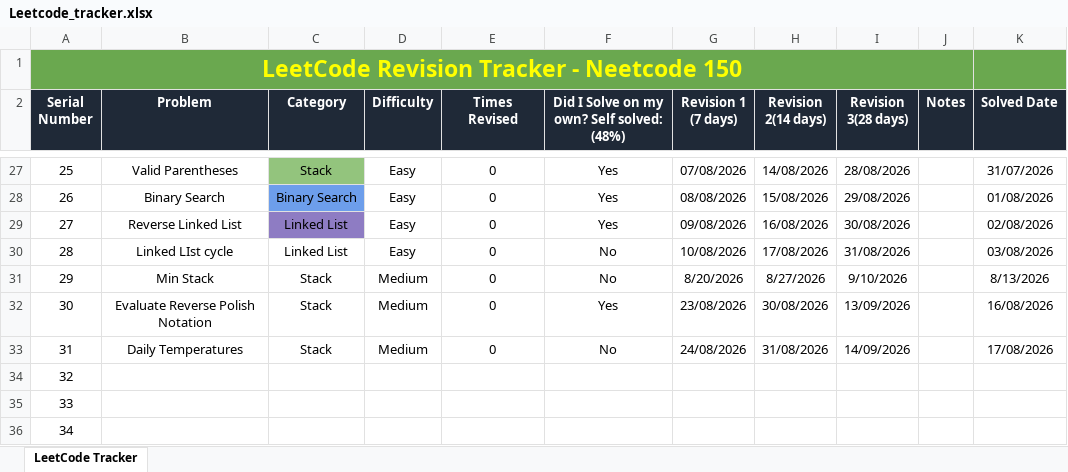
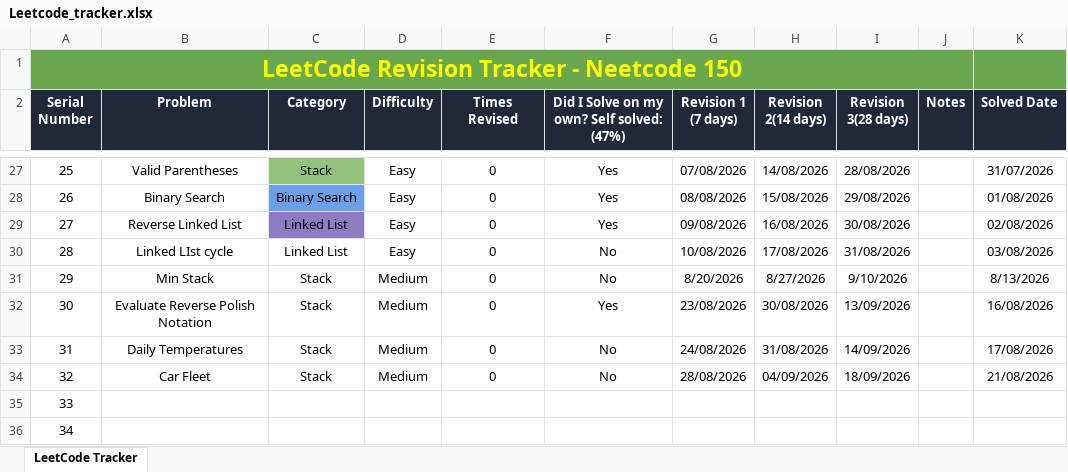
Before and after one commit to tejasprasadd/Leetcode, an Excel workbook: Leetcode_tracker.xlsx, sheet LeetCode Tracker, drawn as a sheet; only a part is shown, gaps mark what is left out; values as stored, in another font and other column widths than the file's, no borders; charts and pictures and conditional formats not drawn; the diff names each change by its address in the sheet, - before the commit and + after, or states it on an @@ line.

Commit message:
Finished Car Fleet in 2 solutions

```diff
--- a/Leetcode_tracker.xlsx (sheet LeetCode Tracker)
+++ b/Leetcode_tracker.xlsx (sheet LeetCode Tracker)
-F2: Did I Solve on my own? Self solved: (48%)
+F2: Did I Solve on my own? Self solved: (47%)
-B34 (Problem): (empty)
+B34 (Problem): Car Fleet
-C34 (Category): (empty)
+C34 (Category): Stack
-D34 (Difficulty): (empty)
+D34 (Difficulty): Medium
-E34 (Times Revised): (empty)
+E34 (Times Revised): 0
-F34: (empty)
+F34: No
-G34 (Revision 1 (7 days)): (empty)
+G34 (Revision 1 (7 days)): 28/08/2026
-H34 (Revision 2(14 days)): (empty)
+H34 (Revision 2(14 days)): 04/09/2026
-I34 (Revision 3(28 days)): (empty)
+I34 (Revision 3(28 days)): 18/09/2026
-K34 (Solved Date): (empty)
+K34 (Solved Date): 21/08/2026
```
Also changed, not shown: 2 other files.
